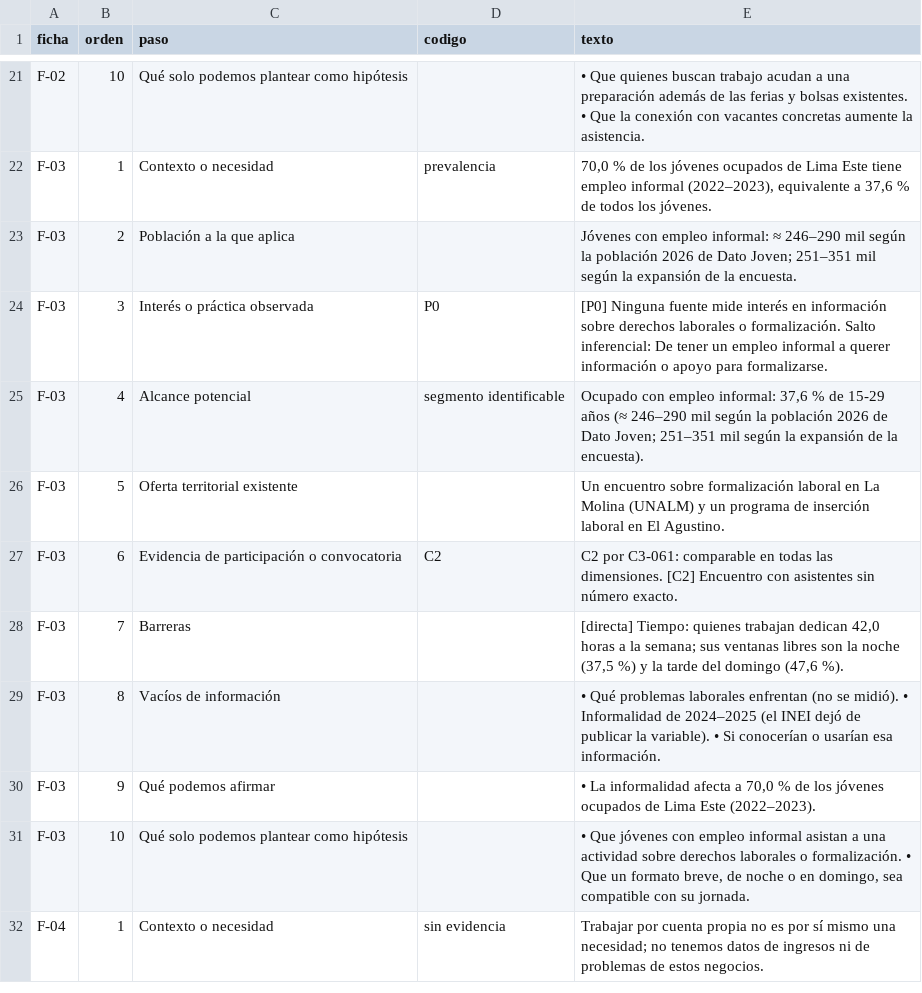
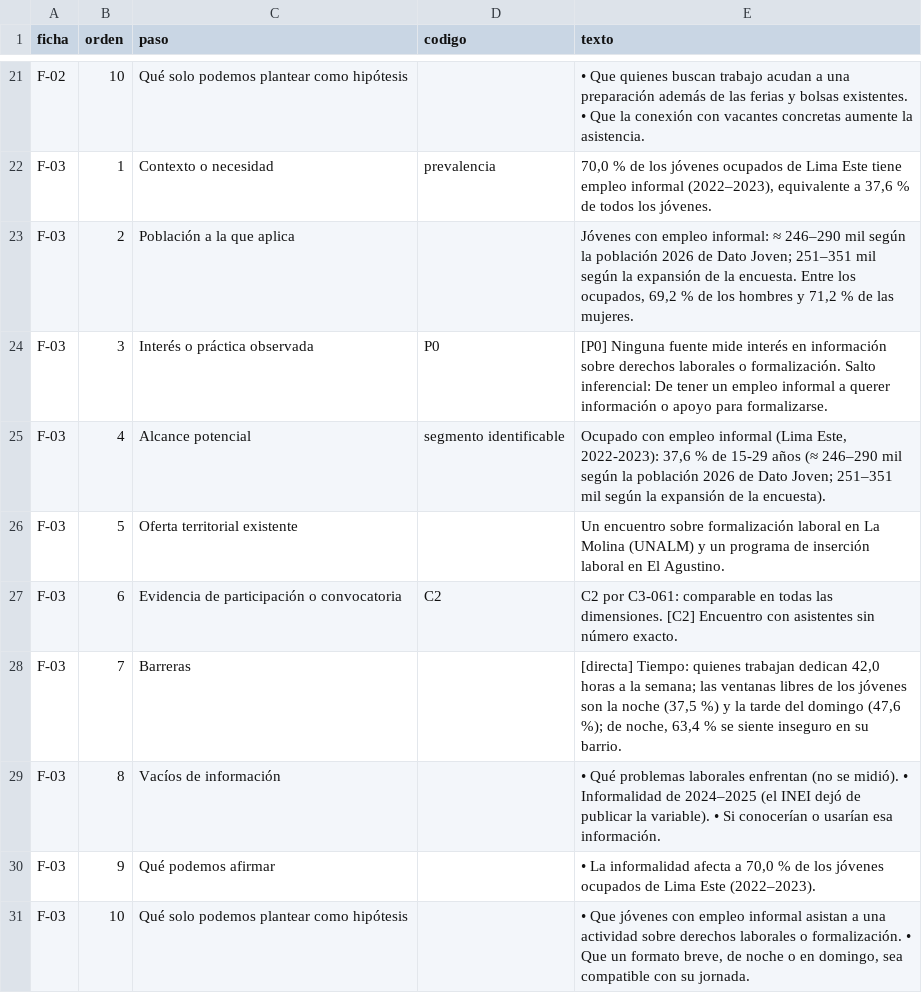
Before and after one commit to serugiran96/ORP-juventudLimaEste, a CSV file: proyectos/modelo-definicion-actividades/resultados/fichas_cadena.csv, drawn as a sheet; only a part is shown, gaps mark what is left out; the shorter side is filled out with more unchanged rows; the diff covers the shown part only.

```diff
--- a/proyectos/modelo-definicion-actividades/resultados/fichas_cadena.csv
+++ b/proyectos/modelo-definicion-actividades/resultados/fichas_cadena.csv
@@ -22,8 +22,8 @@ F-02,10,Qué solo podemos plantear como hipótesis,,• Que quienes buscan traba
 F-03,1,Contexto o necesidad,prevalencia,"70,0 % de los jóvenes ocupados de Lima Este tiene empleo informal (2022–2023), equivalente a 37,6 % de todos los jóvenes."
-F-03,2,Población a la que aplica,,Jóvenes con empleo informal: ≈ 246–290 mil según la población 2026 de Dato Joven; 251–351 mil según la expansión de la encuesta.
+F-03,2,Población a la que aplica,,"Jóvenes con empleo informal: ≈ 246–290 mil según la población 2026 de Dato Joven; 251–351 mil según la expansión de la encuesta. Entre los ocupados, 69,2 % de los hombres y 71,2 % de las mujeres."
 F-03,3,Interés o práctica observada,P0,[P0] Ninguna fuente mide interés en información sobre derechos laborales o formalización. Salto inferencial: De tener un empleo informal a querer información o apoyo para formalizarse.
-F-03,4,Alcance potencial,segmento identificable,"Ocupado con empleo informal: 37,6 % de 15-29 años (≈ 246–290 mil según la población 2026 de Dato Joven; 251–351 mil según la expansión de la encuesta)."
+F-03,4,Alcance potencial,segmento identificable,"Ocupado con empleo informal (Lima Este, 2022-2023): 37,6 % de 15-29 años (≈ 246–290 mil según la población 2026 de Dato Joven; 251–351 mil según la expansión de la encuesta)."
 F-03,5,Oferta territorial existente,,Un encuentro sobre formalización laboral en La Molina (UNALM) y un programa de inserción laboral en El Agustino.
 F-03,6,Evidencia de participación o convocatoria,C2,C2 por C3-061: comparable en todas las dimensiones. [C2] Encuentro con asistentes sin número exacto.
-F-03,7,Barreras,,"[directa] Tiempo: quienes trabajan dedican 42,0 horas a la semana; sus ventanas libres son la noche (37,5 %) y la tarde del domingo (47,6 %)."
+F-03,7,Barreras,,"[directa] Tiempo: quienes trabajan dedican 42,0 horas a la semana; las ventanas libres de los jóvenes son la noche (37,5 %) y la tarde del domingo (47,6 %); de noche, 63,4 % se siente inseguro en su barrio."
 F-03,8,Vacíos de información,,• Qué problemas laborales enfrentan (no se midió). • Informalidad de 2024–2025 (el INEI dejó de publicar la variable). • Si conocerían o usarían esa información.
```
Also changed, not shown: 30 edited cells elsewhere in this file, proyectos/modelo-definicion-actividades/resultados/evidencias.csv, proyectos/modelo-definicion-actividades/resultados/fichas_actividad.csv, 12 other files.
